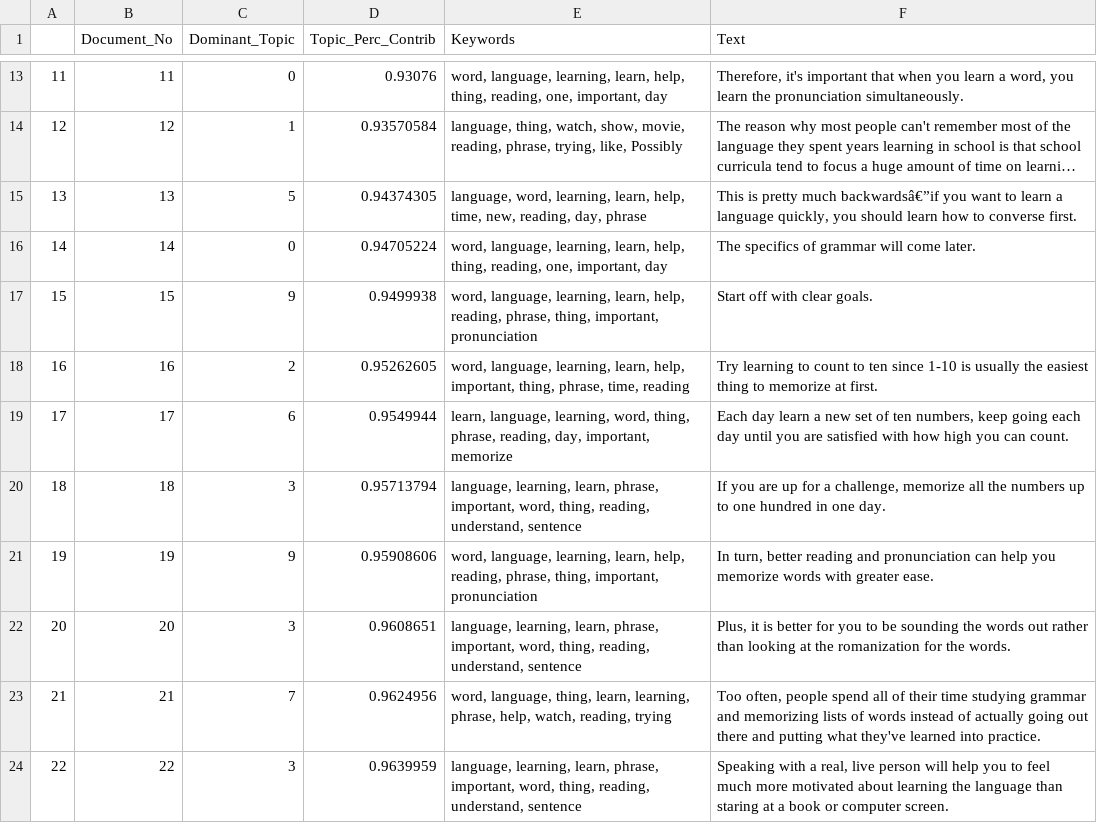
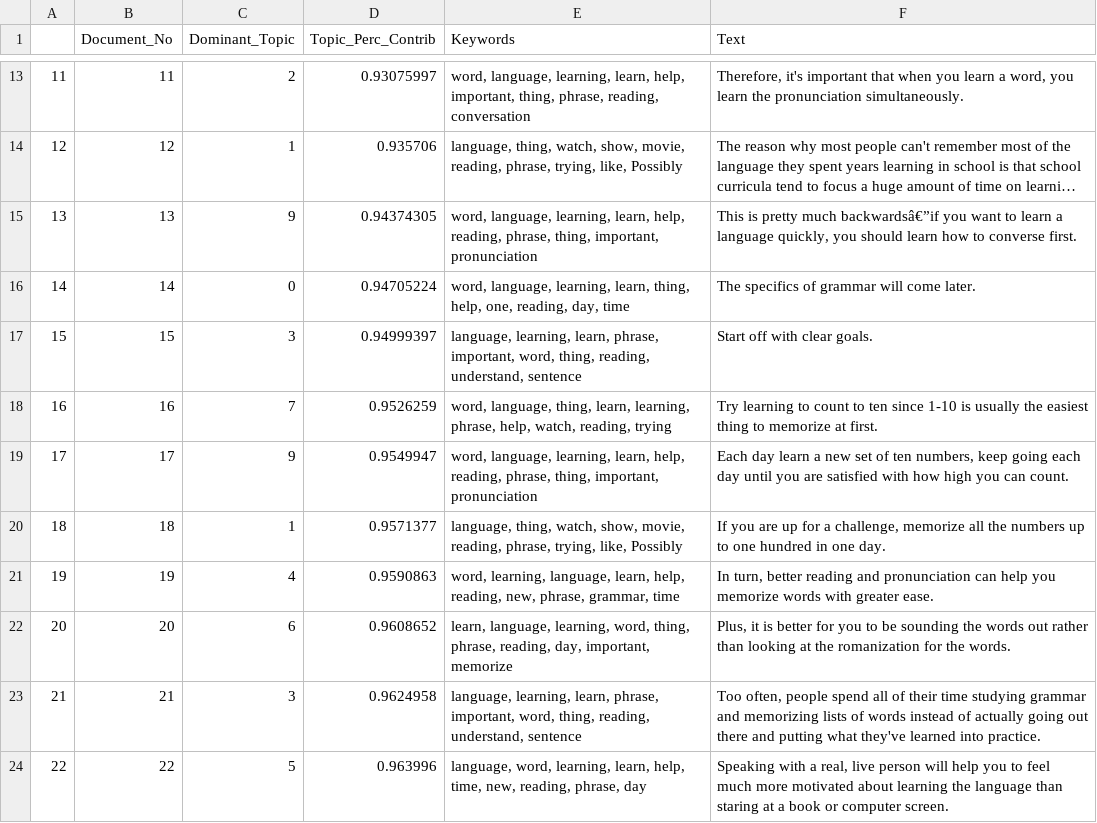
Before and after one commit to kanishk990/Extractive-Text-Summarization-with-Topic-Modeling, a CSV file: PreClusteringData/dt.csv, drawn as a sheet; only a part is shown, gaps mark what is left out; long unchanged cells end in …; the diff covers the shown part only; the diff names each change by its address in the sheet, - before the commit and + after, or states it on an @@ line.

```diff
--- a/PreClusteringData/dt.csv
+++ b/PreClusteringData/dt.csv
-C13 (Dominant_Topic): 0
+C13 (Dominant_Topic): 2
-D13 (Topic_Perc_Contrib): 0.93076
+D13 (Topic_Perc_Contrib): 0.93075997
-E13 (Keywords): …learn, help, thing, reading, one, important, day
+E13 (Keywords): …learn, help, important, thing, phrase, reading, conversation
-D14 (Topic_Perc_Contrib): 0.93570584
+D14 (Topic_Perc_Contrib): 0.935706
-C15 (Dominant_Topic): 5
+C15 (Dominant_Topic): 9
-E15 (Keywords): language, word, learning, learn, help, time, new, reading, day, phrase
+E15 (Keywords): word, language, learning, learn, help, reading, phrase, thing, important, pronunciation
-E16 (Keywords): …learning, learn, help, thing, reading, one, important, day
+E16 (Keywords): …learning, learn, thing, help, one, reading, day, time
-C17 (Dominant_Topic): 9
+C17 (Dominant_Topic): 3
-D17 (Topic_Perc_Contrib): 0.9499938
+D17 (Topic_Perc_Contrib): 0.94999397
-E17 (Keywords): word, language, learning, learn, help, reading, phrase, thing, important, pronunciation
+E17 (Keywords): language, learning, learn, phrase, important, word, thing, reading, understand, sentence
-C18 (Dominant_Topic): 2
+C18 (Dominant_Topic): 7
-D18 (Topic_Perc_Contrib): 0.95262605
+D18 (Topic_Perc_Contrib): 0.9526259
-E18 (Keywords): word, language, learning, learn, help, important, thing, phrase, time, reading
+E18 (Keywords): word, language, thing, learn, learning, phrase, help, watch, reading, trying
-C19 (Dominant_Topic): 6
+C19 (Dominant_Topic): 9
-D19 (Topic_Perc_Contrib): 0.9549944
+D19 (Topic_Perc_Contrib): 0.9549947
-E19 (Keywords): learn, language, learning, word, thing, phrase, reading, day, important, memorize
+E19 (Keywords): word, language, learning, learn, help, reading, phrase, thing, important, pronunciation
-C20 (Dominant_Topic): 3
+C20 (Dominant_Topic): 1
-D20 (Topic_Perc_Contrib): 0.95713794
+D20 (Topic_Perc_Contrib): 0.9571377
-E20 (Keywords): language, learning, learn, phrase, important, word, thing, reading, understand, sentence
+E20 (Keywords): language, thing, watch, show, movie, reading, phrase, trying, like, Possibly
-C21 (Dominant_Topic): 9
+C21 (Dominant_Topic): 4
-D21 (Topic_Perc_Contrib): 0.95908606
+D21 (Topic_Perc_Contrib): 0.9590863
-E21 (Keywords): word, language, learning, learn, help, reading, phrase, thing, important, pronunciation
+E21 (Keywords): word, learning, language, learn, help, reading, new, phrase, grammar, time
-C22 (Dominant_Topic): 3
+C22 (Dominant_Topic): 6
-D22 (Topic_Perc_Contrib): 0.9608651
+D22 (Topic_Perc_Contrib): 0.9608652
-E22 (Keywords): language, learning, learn, phrase, important, word, thing, reading, understand, sentence
+E22 (Keywords): learn, language, learning, word, thing, phrase, reading, day, important, memorize
-C23 (Dominant_Topic): 7
+C23 (Dominant_Topic): 3
-D23 (Topic_Perc_Contrib): 0.9624956
+D23 (Topic_Perc_Contrib): 0.9624958
-E23 (Keywords): word, language, thing, learn, learning, phrase, help, watch, reading, trying
+E23 (Keywords): language, learning, learn, phrase, important, word, thing, reading, understand, sentence
-C24 (Dominant_Topic): 3
+C24 (Dominant_Topic): 5
-D24 (Topic_Perc_Contrib): 0.9639959
+D24 (Topic_Perc_Contrib): 0.963996
-E24 (Keywords): language, learning, learn, phrase, important, word, thing, reading, understand, sentence
+E24 (Keywords): language, word, learning, learn, help, time, new, reading, phrase, day
```
Also changed, not shown: 61 edited cells elsewhere in this file, PreClusteringData/mrdfet.csv, 1 other file.
